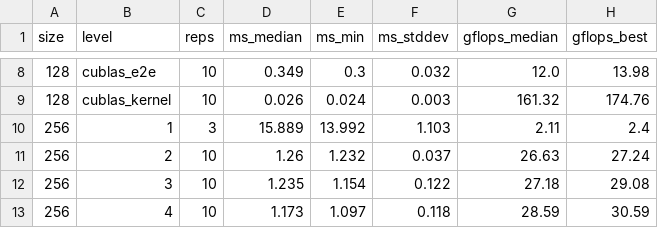
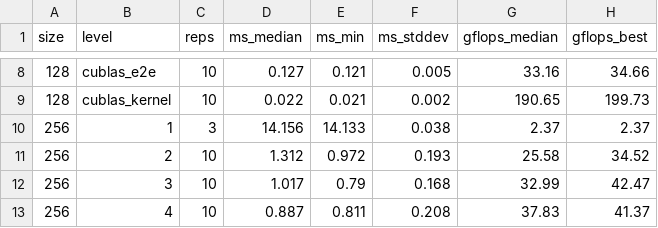
Before and after one commit to shashank1545/trsc, a CSV file: bench/results/results.csv, drawn as a sheet; only a part is shown, gaps mark what is left out; the diff covers the shown part only.

```diff
--- a/bench/results/results.csv
+++ b/bench/results/results.csv
@@ -8,6 +8,6 @@ size,level,reps,ms_median,ms_min,ms_stddev,gflops_median,gflops_best
-128,cublas_e2e,10,0.349,0.3,0.032,12.0,13.98
-128,cublas_kernel,10,0.026,0.024,0.003,161.32,174.76
-256,1,3,15.889,13.992,1.103,2.11,2.4
-256,2,10,1.26,1.232,0.037,26.63,27.24
-256,3,10,1.235,1.154,0.122,27.18,29.08
-256,4,10,1.173,1.097,0.118,28.59,30.59
+128,cublas_e2e,10,0.127,0.121,0.005,33.16,34.66
+128,cublas_kernel,10,0.022,0.021,0.002,190.65,199.73
+256,1,3,14.156,14.133,0.038,2.37,2.37
+256,2,10,1.312,0.972,0.193,25.58,34.52
+256,3,10,1.017,0.79,0.168,32.99,42.47
+256,4,10,0.887,0.811,0.208,37.83,41.37
```
Also changed, not shown: 165 edited cells elsewhere in this file, bench/results/raw.csv, 6 other files.
